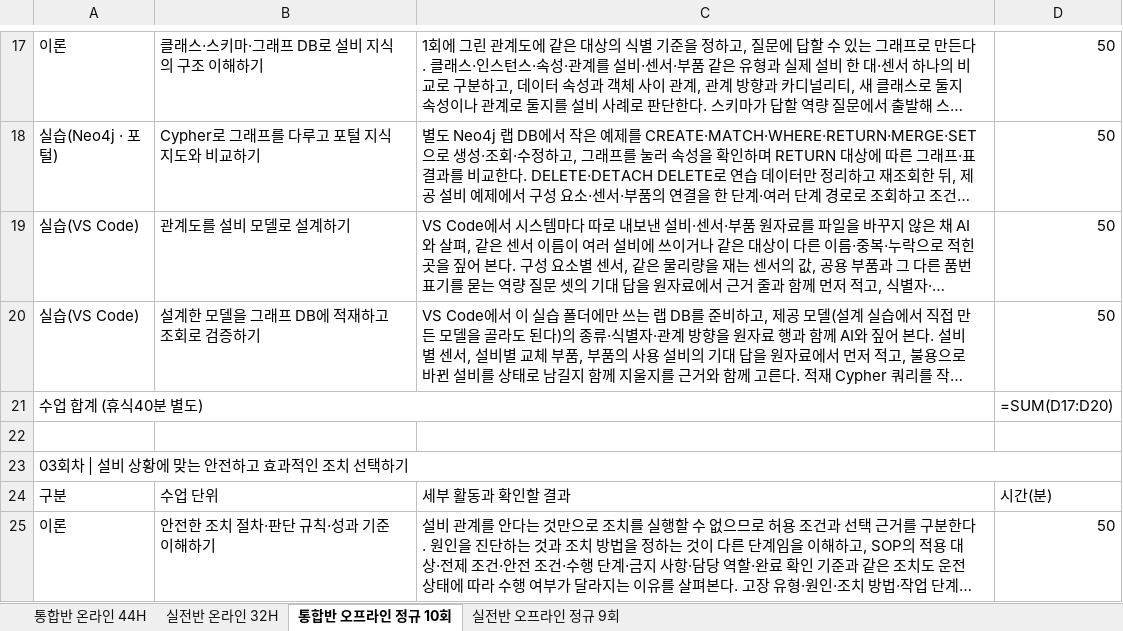
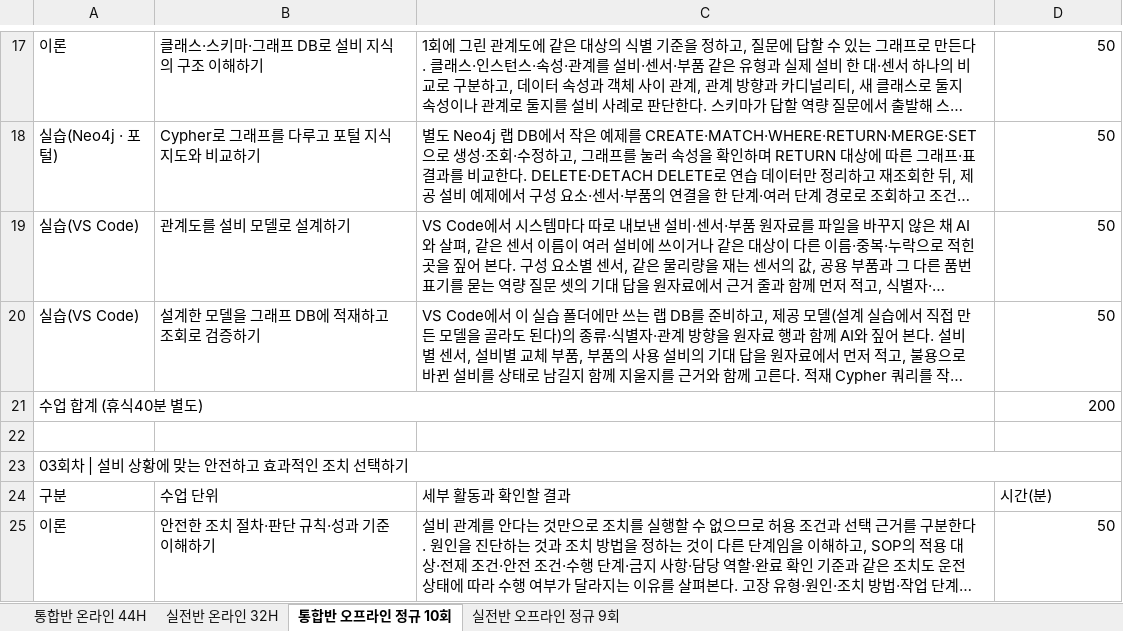
Before and after one commit to uengine-oss/hyd-iot-edu, an Excel workbook: workspace/강의제작/산출물/실라버스/피지컬AI_실라버스_최종본.xlsx, sheet 통합반 오프라인 정규 10회, drawn as a sheet; only a part is shown, gaps mark what is left out; long unchanged cells end in …; values as stored, in another font and other column widths than the file's, no cell formats; formulas without a stored value are shown as written; the diff covers the shown part only; the diff names each change by its address in the sheet, - before the commit and + after, or states it on an @@ line.

Commit message:
실라버스 독립 검토 지적 고침: 실전 · 통합 온라인 21행 「클래스 · 이름 · 식별자와 태그 · 품번 같은 속성」(영상 k0302 · k0303 · k0601 · k0804), 31행과 통합 오프라인 26행 「설비와 이상 패턴이 골라진 그대로」(t0302), 실전 오프라인 27행 빠진 활동 둘, LibreOffice로 다시 계산해 합계 칸 값(D2 2640 · 1920, 회 240) — 노션 여섯 쪽 같은 글, 통합 05 · 04 대본 대조표, 남은일에 실전 이론이 맞출 장면 목록

```diff
--- a/workspace/강의제작/산출물/실라버스/피지컬AI_실라버스_최종본.xlsx (sheet 통합반 오프라인 정규 10회)
+++ b/workspace/강의제작/산출물/실라버스/피지컬AI_실라버스_최종본.xlsx (sheet 통합반 오프라인 정규 10회)
-D21: =SUM(D17:D20)
+D21: 200
```
Also changed, not shown: 13 edited cells elsewhere in this sheet, sheet 통합반 온라인 44H, sheet 실전반 오프라인 정규 9회, sheet 실전반 온라인 32H, cell formats, 3 other files.
